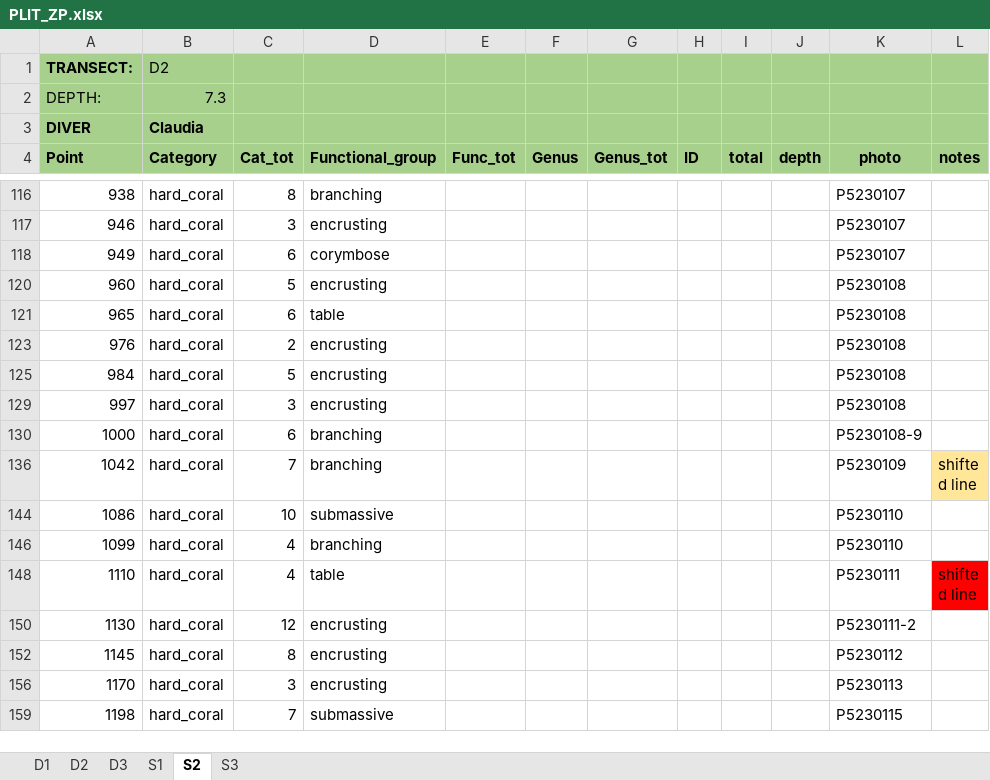
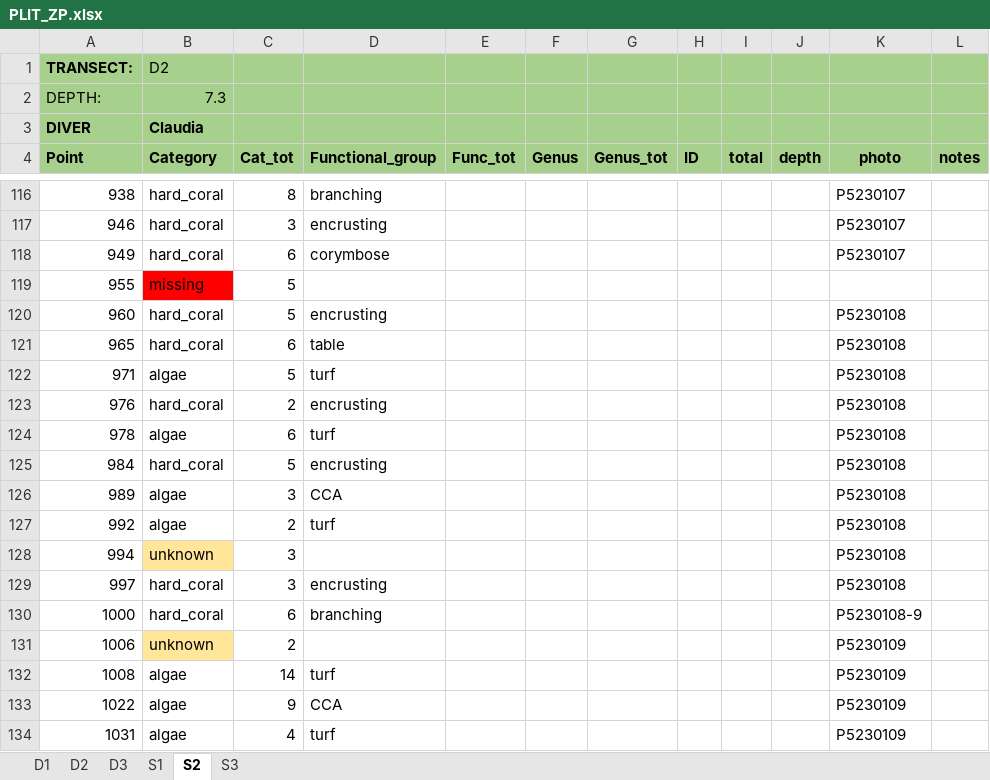
Before and after one commit to CCampanini/Campanini_Gosser_et_al-Effective_combination_reef_monitoring_Okinawa_metabarcoding, an Excel workbook: Multi-taxa_data/PLITs/extraction/PLIT_ZP.xlsx, sheet S2, drawn as a sheet; only a part is shown, gaps mark what is left out; the shorter side is filled out with more unchanged rows; values as stored, in another font and other column widths than the file's, no borders; the diff covers the shown part only; the diff names each change by its address in the sheet, - before the commit and + after, or states it on an @@ line.

Commit message:
typos correction

```diff
--- a/Multi-taxa_data/PLITs/extraction/PLIT_ZP.xlsx (sheet S2)
+++ b/Multi-taxa_data/PLITs/extraction/PLIT_ZP.xlsx (sheet S2)
@@ row 119 unhidden: 955 | missing | 5 @@
@@ row 122 unhidden: 971 | algae | 5 | turf |  |  |  |  |  |  | P5230108 @@
@@ row 124 unhidden: 978 | algae | 6 | turf |  |  |  |  |  |  | P5230108 @@
@@ row 126 unhidden: 989 | algae | 3 | CCA |  |  |  |  |  |  | P5230108 @@
@@ row 127 unhidden: 992 | algae | 2 | turf |  |  |  |  |  |  | P5230108 @@
@@ row 128 unhidden: 994 | unknown | 3 |  |  |  |  |  |  |  | P5230108 @@
@@ row 131 unhidden: 1006 | unknown | 2 |  |  |  |  |  |  |  | P5230109 @@
@@ row 132 unhidden: 1008 | algae | 14 | turf |  |  |  |  |  |  | P5230109 @@
@@ row 133 unhidden: 1022 | algae | 9 | CCA |  |  |  |  |  |  | P5230109 @@
@@ row 134 unhidden: 1031 | algae | 4 | turf |  |  |  |  |  |  | P5230109 @@
```
Also changed, not shown: 1 added row and 170 hidden or unhidden rows elsewhere in this sheet, hidden cells, Multi-taxa_data/PLITs/extraction/PLIT_S2.xlsx, Multi-taxa_data/PLITs/extraction/PLIT_SK.xlsx.
